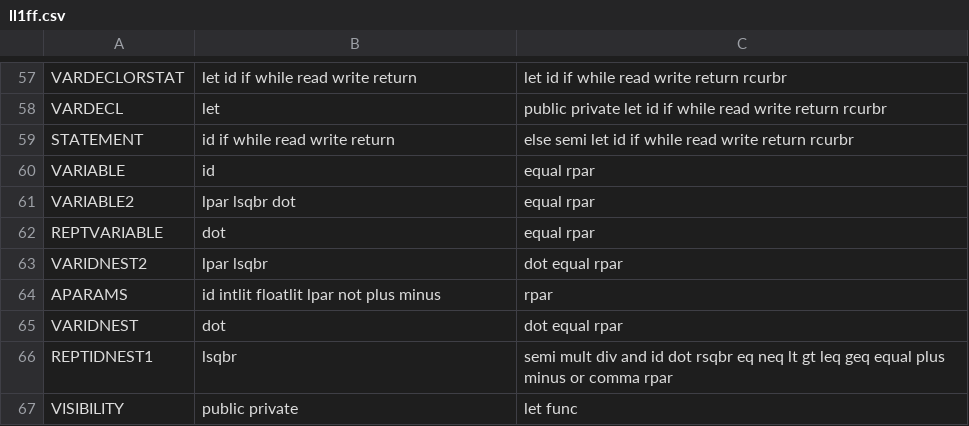
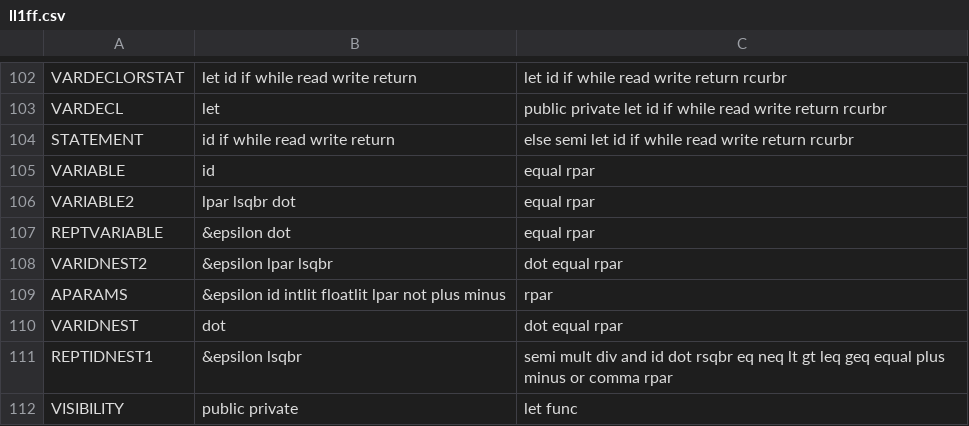
Before and after one commit to williamfedele/OP55NO1, a CSV file: src/parser/grammar/ll1ff.csv, drawn as a sheet; only a part is shown, gaps mark what is left out; the diff covers the shown part only.

```diff
--- a/src/parser/grammar/ll1ff.csv
+++ b/src/parser/grammar/ll1ff.csv
@@ -61,7 +106,7 @@ VARIABLE,id,equal rpar
 VARIABLE2,lpar lsqbr dot,equal rpar
-REPTVARIABLE,dot,equal rpar
-VARIDNEST2,lpar lsqbr,dot equal rpar
-APARAMS,id intlit floatlit lpar not plus minus,rpar
+REPTVARIABLE,&epsilon dot,equal rpar
+VARIDNEST2,&epsilon lpar lsqbr,dot equal rpar
+APARAMS,&epsilon id intlit floatlit lpar not plus minus,rpar
 VARIDNEST,dot,dot equal rpar
-REPTIDNEST1,lsqbr,semi mult div and id dot rsqbr eq neq lt gt leq geq equal plus minus or comma rpar
+REPTIDNEST1,&epsilon lsqbr,semi mult div and id dot rsqbr eq neq lt gt leq geq equal plus minus or comma rpar
 VISIBILITY,public private,let func
```
Also changed, not shown: 45 added rows and 35 edited cells elsewhere in this file, 2 other files.
